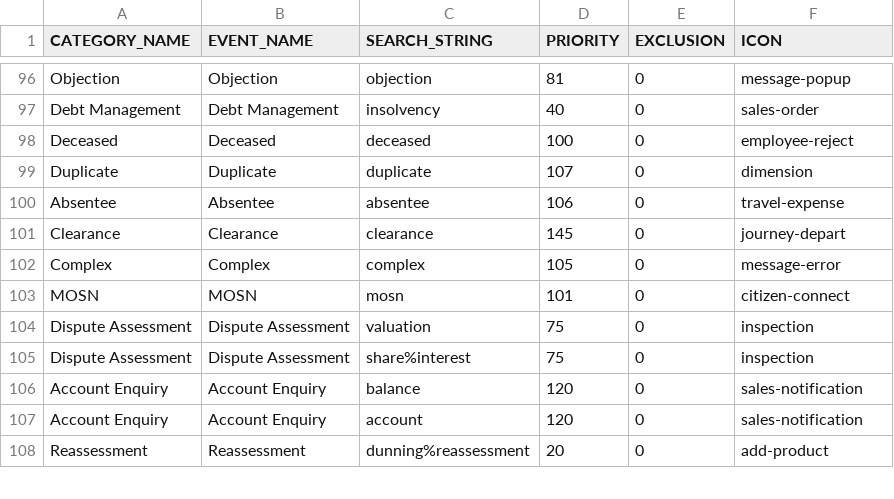
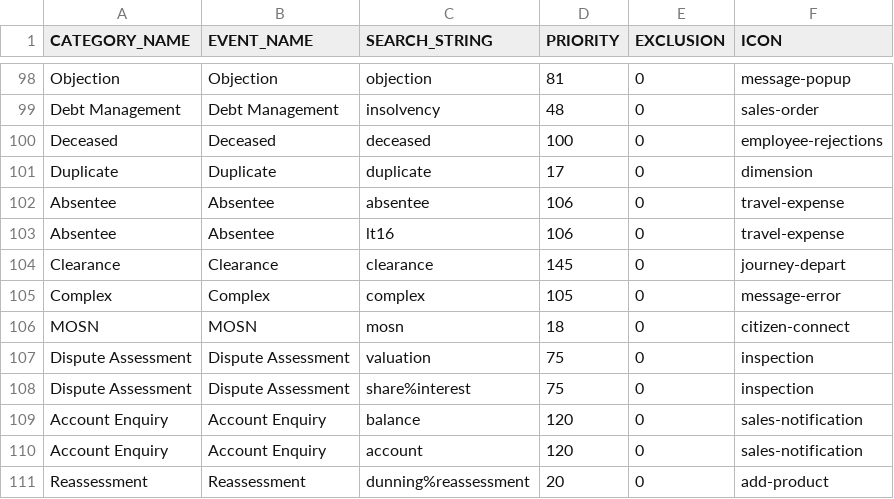
Before and after one commit to alexhonki/osr_edw_lti, a CSV file: core_db/src/data/TextData/EventMapping.csv, drawn as a sheet; only a part is shown, gaps mark what is left out; addresses are those after the commit; the diff covers the shown part only; the diff names each change by its address in the sheet, - before the commit and + after, or states it on an @@ line.

```diff
--- a/core_db/src/data/TextData/EventMapping.csv
+++ b/core_db/src/data/TextData/EventMapping.csv
-D99 (PRIORITY): 40
+D99 (PRIORITY): 48
-F100 (ICON): employee-reject
+F100 (ICON): employee-rejections
-D101 (PRIORITY): 107
+D101 (PRIORITY): 17
+row 103: Absentee | Absentee | lt16 | 106 | 0 | travel-expense
-D106 (PRIORITY): 101
+D106 (PRIORITY): 18
```
Also changed, not shown: 14 added rows, 6 removed rows and 5 edited cells elsewhere in this file.
